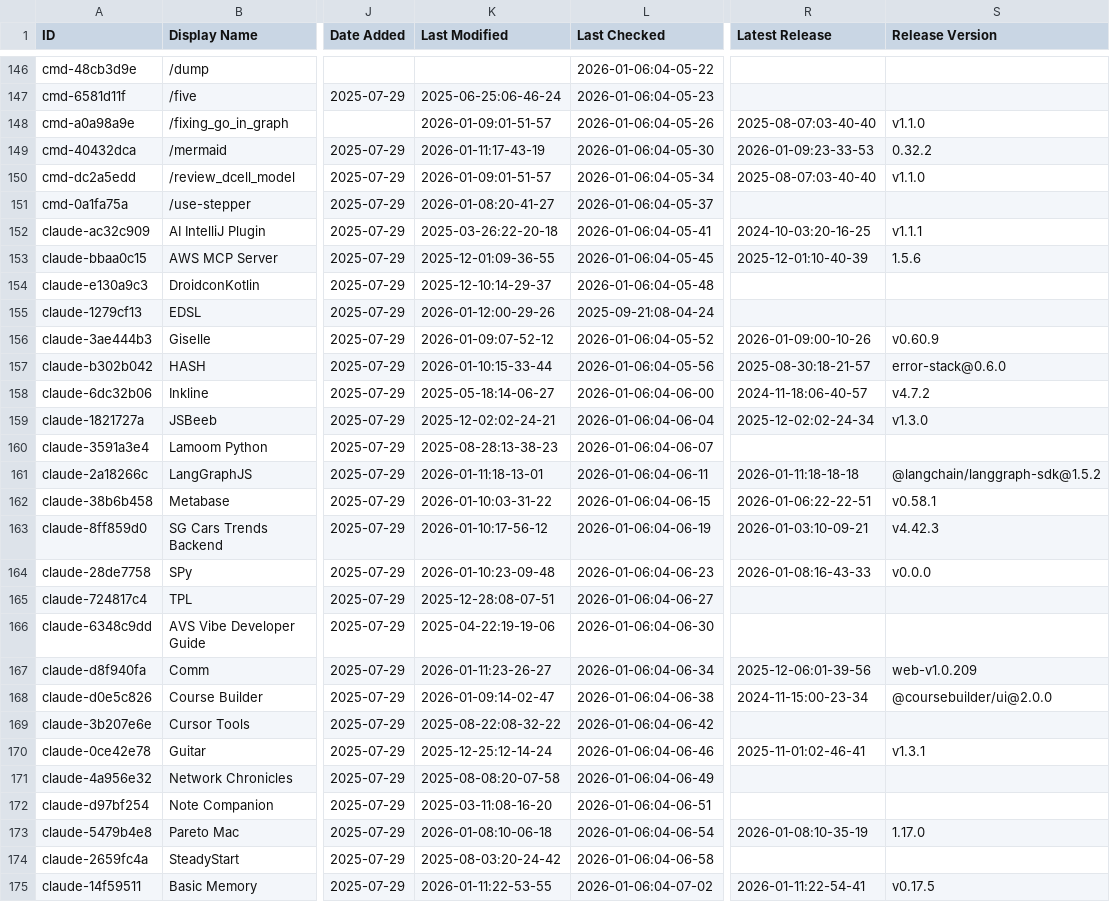
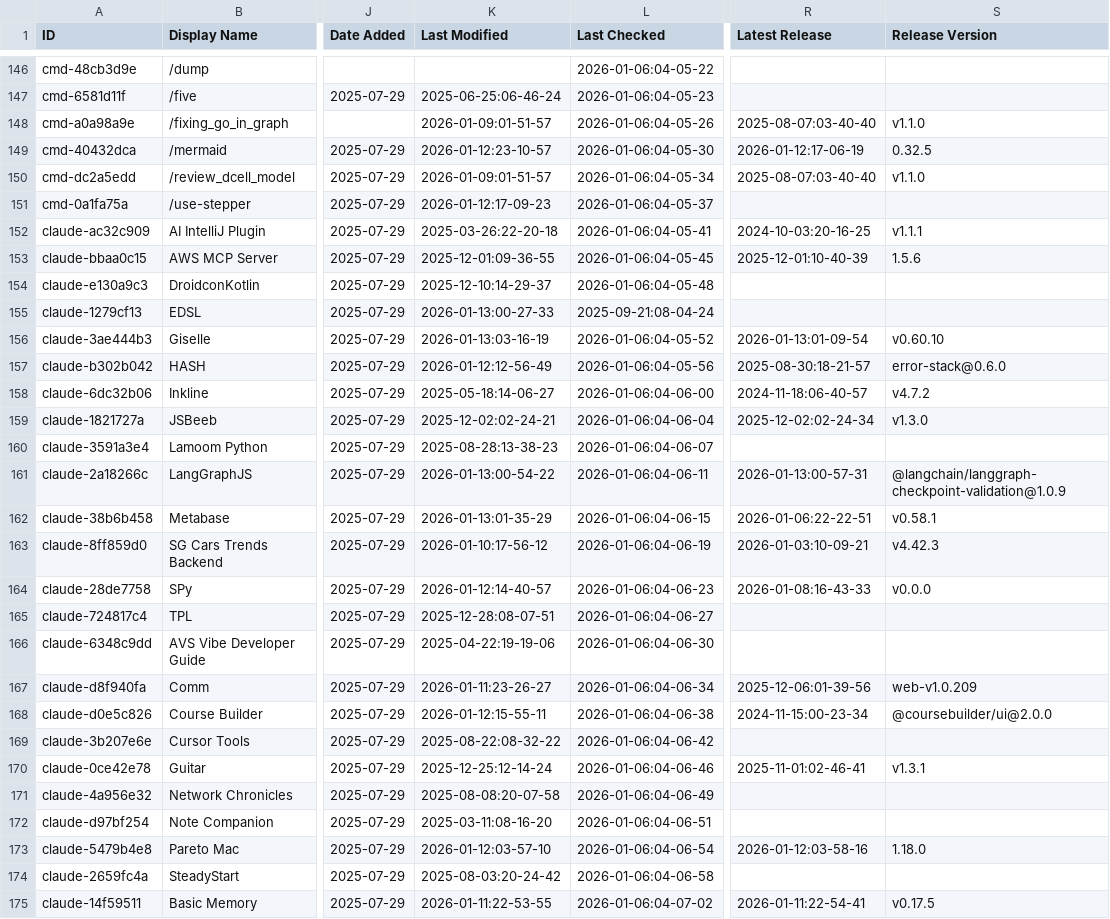
Before and after one commit to hesreallyhim/awesome-claude-code, a CSV file: THE_RESOURCES_TABLE.csv, drawn as a sheet; only a part is shown, gaps mark what is left out; the diff covers the shown part only; the diff names each change by its address in the sheet, - before the commit and + after, or states it on an @@ line.

```diff
--- a/THE_RESOURCES_TABLE.csv
+++ b/THE_RESOURCES_TABLE.csv
-K149 (Last Modified): 2026-01-11:17-43-19
+K149 (Last Modified): 2026-01-12:23-10-57
-R149 (Latest Release): 2026-01-09:23-33-53
+R149 (Latest Release): 2026-01-12:17-06-19
-S149 (Release Version): 0.32.2
+S149 (Release Version): 0.32.5
-K151 (Last Modified): 2026-01-08:20-41-27
+K151 (Last Modified): 2026-01-12:17-09-23
-K155 (Last Modified): 2026-01-12:00-29-26
+K155 (Last Modified): 2026-01-13:00-27-33
-K156 (Last Modified): 2026-01-09:07-52-12
+K156 (Last Modified): 2026-01-13:03-16-19
-R156 (Latest Release): 2026-01-09:00-10-26
+R156 (Latest Release): 2026-01-13:01-09-54
-S156 (Release Version): v0.60.9
+S156 (Release Version): v0.60.10
-K157 (Last Modified): 2026-01-10:15-33-44
+K157 (Last Modified): 2026-01-12:12-56-49
-K161 (Last Modified): 2026-01-11:18-13-01
+K161 (Last Modified): 2026-01-13:00-54-22
-R161 (Latest Release): 2026-01-11:18-18-18
+R161 (Latest Release): 2026-01-13:00-57-31
-S161 (Release Version): @langchain/langgraph-sdk@1.5.2
+S161 (Release Version): @langchain/langgraph-checkpoint-validation@1.0.9
-K162 (Last Modified): 2026-01-10:03-31-22
+K162 (Last Modified): 2026-01-13:01-35-29
-K164 (Last Modified): 2026-01-10:23-09-48
+K164 (Last Modified): 2026-01-12:14-40-57
-K168 (Last Modified): 2026-01-09:14-02-47
+K168 (Last Modified): 2026-01-12:15-55-11
-K173 (Last Modified): 2026-01-08:10-06-18
+K173 (Last Modified): 2026-01-12:03-57-10
-R173 (Latest Release): 2026-01-08:10-35-19
+R173 (Latest Release): 2026-01-12:03-58-16
-S173 (Release Version): 1.17.0
+S173 (Release Version): 1.18.0
```
Also changed, not shown: 37 edited cells elsewhere in this file.
